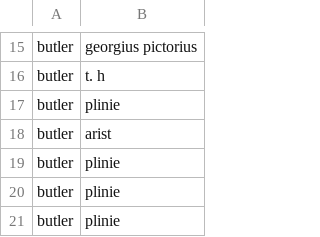
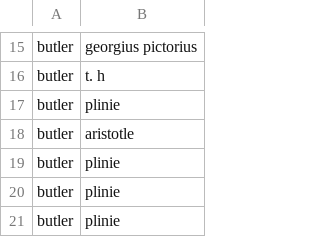
Before and after one commit to NewcastleRSE/beeing-human-tei-data, a CSV file: data-analysis/classical-refs-1609.csv, drawn as a sheet; only a part is shown, gaps mark what is left out.

Commit message:
corrected some classical names

```diff
--- a/data-analysis/classical-refs-1609.csv
+++ b/data-analysis/classical-refs-1609.csv
@@ -17,3 +17,3 @@ butler,t. h
 butler,plinie
-butler,arist
+butler,aristotle
 butler,plinie
```
Also changed, not shown: 1 other file.
